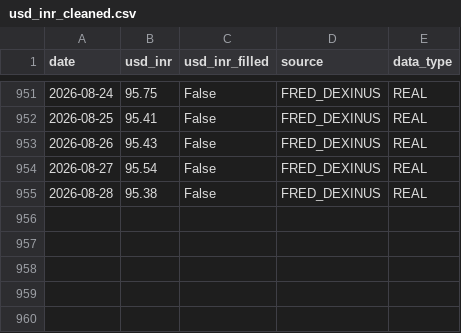
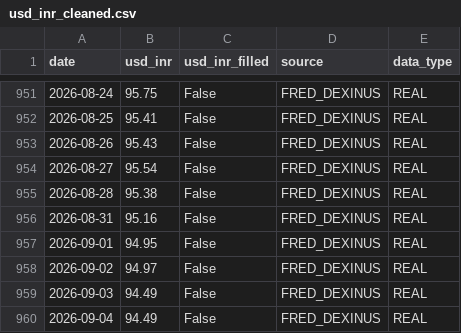
Before and after one commit to durveshpawar2007-droid/SIH-26006, a CSV file: data/processed/usd_inr_cleaned.csv, drawn as a sheet; only a part is shown, gaps mark what is left out; the diff names each change by its address in the sheet, - before the commit and + after, or states it on an @@ line.

```diff
--- a/data/processed/usd_inr_cleaned.csv
+++ b/data/processed/usd_inr_cleaned.csv
+row 956: 2026-08-31 | 95.16 | False | FRED_DEXINUS | REAL
+row 957: 2026-09-01 | 94.95 | False | FRED_DEXINUS | REAL
+row 958: 2026-09-02 | 94.97 | False | FRED_DEXINUS | REAL
+row 959: 2026-09-03 | 94.49 | False | FRED_DEXINUS | REAL
+row 960: 2026-09-04 | 94.49 | False | FRED_DEXINUS | REAL
```
Also changed, not shown: data/processed/plant_params.csv, data/processed/port_constraints.csv, 24 other files.
